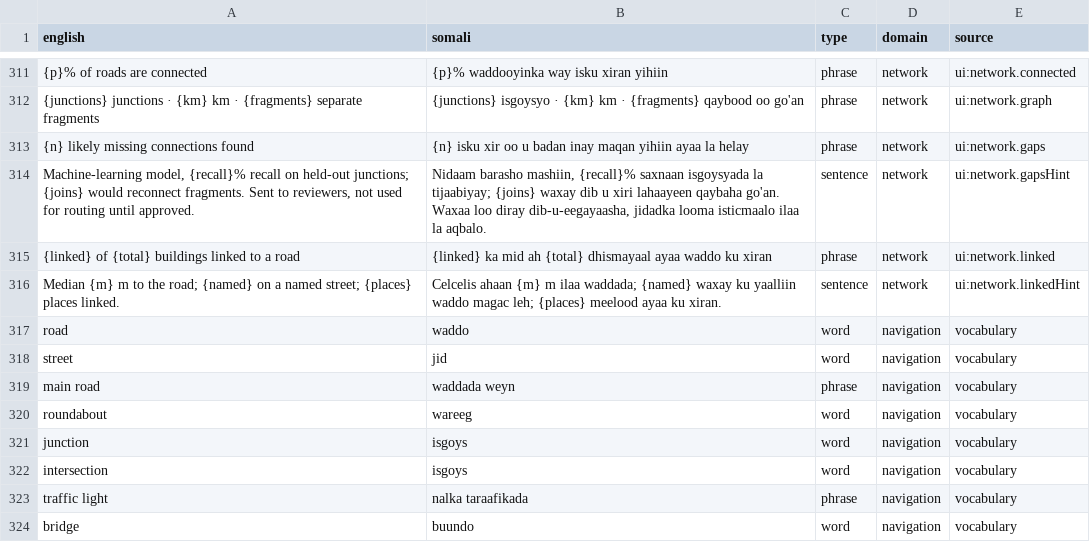
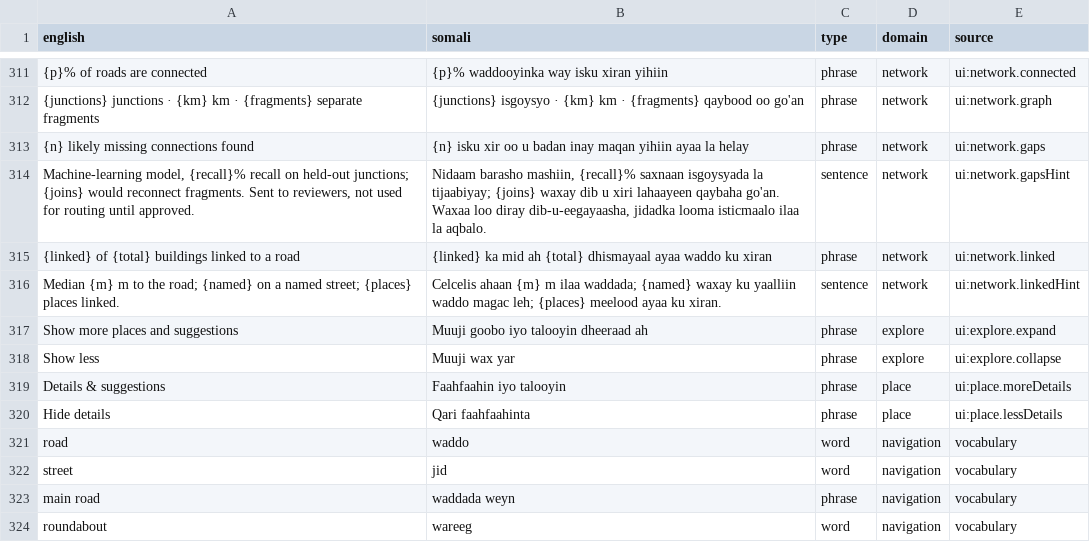
Before and after one commit to amiinreal/magaalo-mogadishu-app, a TSV file: corpus/en-so.tsv, drawn as a sheet; only a part is shown, gaps mark what is left out; the shorter side is filled out with more unchanged rows; the diff names each change by its address in the sheet, - before the commit and + after, or states it on an @@ line.

```diff
--- a/corpus/en-so.tsv
+++ b/corpus/en-so.tsv
+row 317: Show more places and suggestions | Muuji goobo iyo talooyin dheeraad ah | phrase | explore | ui:explore.expand
+row 318: Show less | Muuji wax yar | phrase | explore | ui:explore.collapse
+row 319: Details & suggestions | Faahfaahin iyo talooyin | phrase | place | ui:place.moreDetails
+row 320: Hide details | Qari faahfaahinta | phrase | place | ui:place.lessDetails
```
Also changed, not shown: 32 other files.
